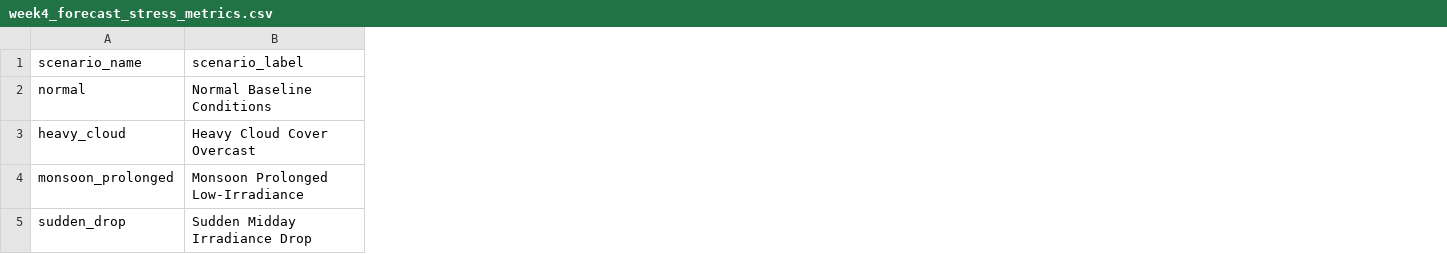
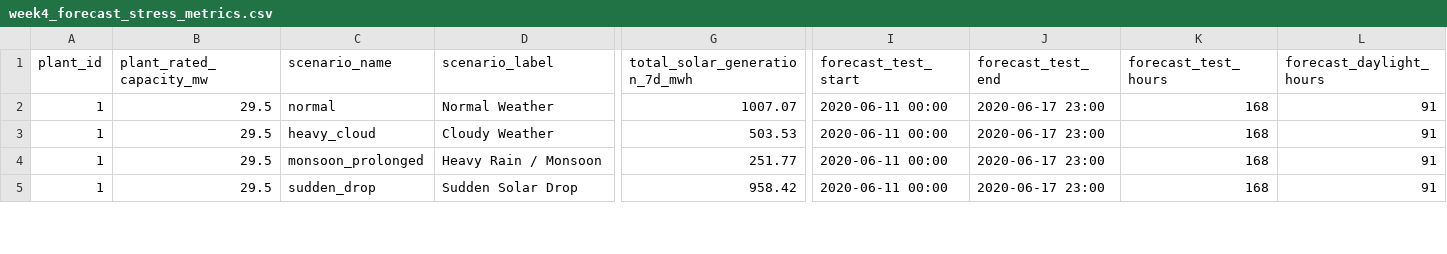
Before and after one commit to Aravindr017/Smart-Energy-Grid-and-Solar-Power-Forecasting-with-Battery-Optimization, a CSV file: reports/week4_forecast_stress_metrics.csv, drawn as a sheet; only a part is shown, gaps mark what is left out; addresses are those after the commit; the diff covers the shown part only; the diff names each change by its address in the sheet, - before the commit and + after, or states it on an @@ line.

```diff
--- a/reports/week4_forecast_stress_metrics.csv
+++ b/reports/week4_forecast_stress_metrics.csv
+column A (plant_id), rows 2-5: all 1
+column B (plant_rated_capacity_mw), rows 2-5: all 29.5
+column G (total_solar_generation_7d_mwh), rows 2-5: 1007.07 | 503.53 | 251.77 | 958.42
+column I (forecast_test_start), rows 2-5: all 2020-06-11 00:00
+column J (forecast_test_end), rows 2-5: all 2020-06-17 23:00
+column K (forecast_test_hours), rows 2-5: all 168
+column L (forecast_daylight_hours), rows 2-5: all 91
-D2 (scenario_label): Normal Baseline Conditions
+D2 (scenario_label): Normal Weather
-D3 (scenario_label): Heavy Cloud Cover Overcast
+D3 (scenario_label): Cloudy Weather
-D4 (scenario_label): Monsoon Prolonged Low-Irradiance
+D4 (scenario_label): Heavy Rain / Monsoon
-D5 (scenario_label): Sudden Midday Irradiance Drop
+D5 (scenario_label): Sudden Solar Drop
```
Also changed, not shown: 32 edited cells elsewhere in this file, reports/week2_forecasting_metrics_summary.csv, reports/week4_battery_resilience.csv, 18 other files.
